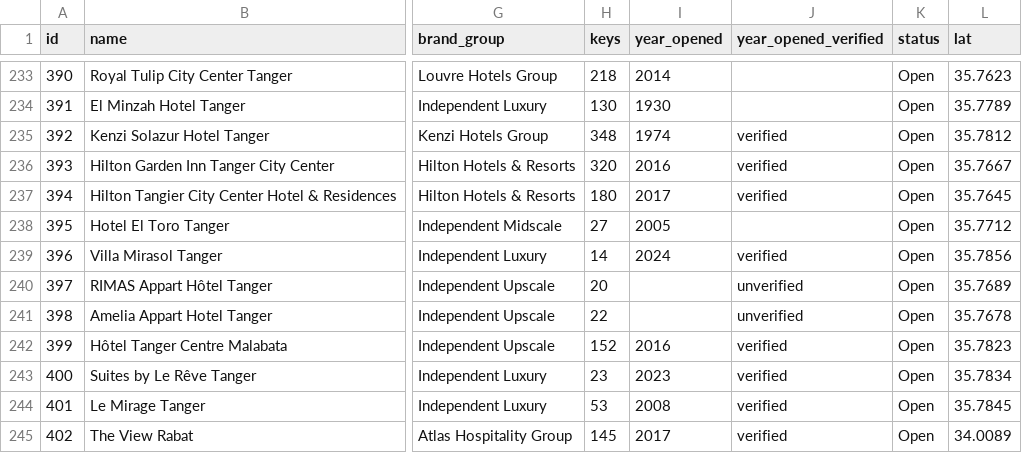
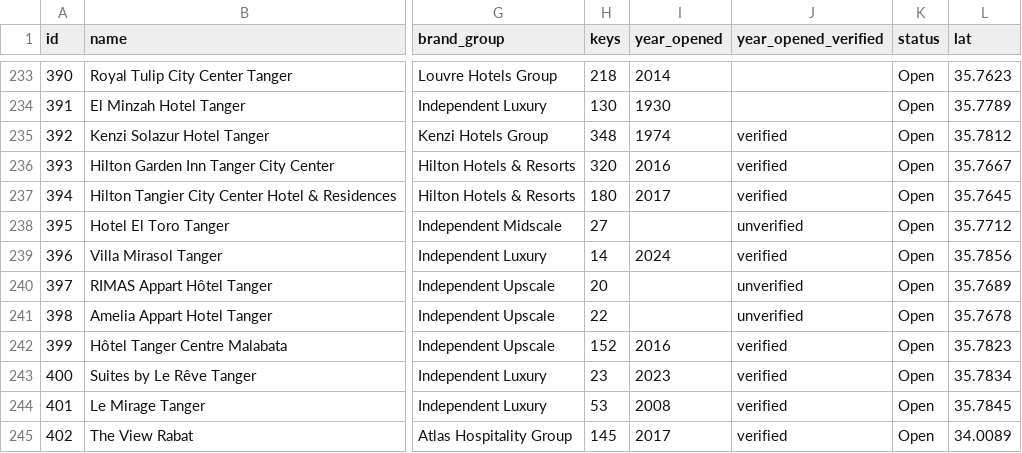
Before and after one commit to oaddahre/hospitalityiq, a CSV file: hotels.csv, drawn as a sheet; only a part is shown, gaps mark what is left out; the diff covers the shown part only; the diff names each change by its address in the sheet, - before the commit and + after, or states it on an @@ line.

```diff
--- a/hotels.csv
+++ b/hotels.csv
-I238 (year_opened): 2005
+I238 (year_opened): (empty)
-J238 (year_opened_verified): (empty)
+J238 (year_opened_verified): unverified
```
Also changed, not shown: 15 edited cells elsewhere in this file.
